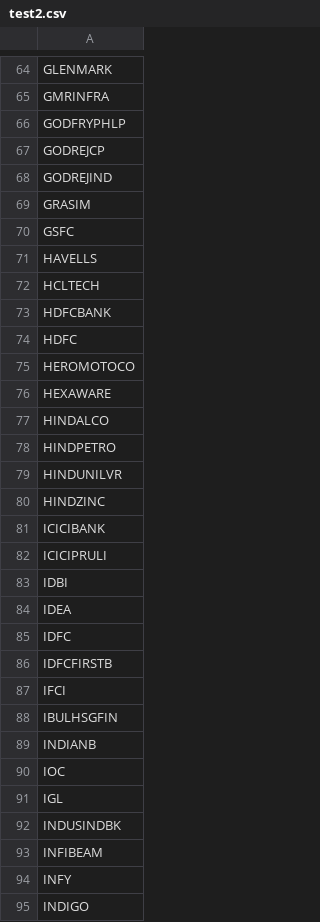
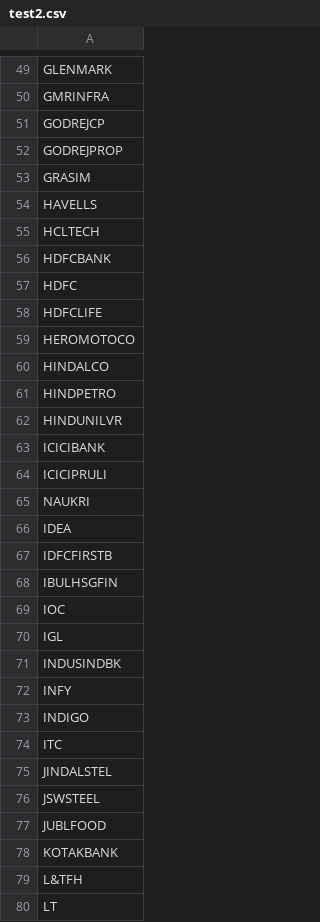
Before and after one commit to omarrohit20/rohit, a CSV file: src/data-import/nselist/test2.csv, drawn as a sheet; only a part is shown, gaps mark what is left out; the shorter side is filled out with more unchanged rows; the diff covers the shown part only.

```diff
--- a/src/data-import/nselist/test2.csv
+++ b/src/data-import/nselist/test2.csv
@@ -65,7 +50,5 @@ GLENMARK
 GMRINFRA
-GODFRYPHLP
 GODREJCP
-GODREJIND
+GODREJPROP
 GRASIM
-GSFC
 HAVELLS
@@ -74,4 +57,4 @@ HDFCBANK
 HDFC
+HDFCLIFE
 HEROMOTOCO
-HEXAWARE
 HINDALCO
@@ -79,12 +62,8 @@ HINDPETRO
 HINDUNILVR
-HINDZINC
 ICICIBANK
 ICICIPRULI
-IDBI
+NAUKRI
 IDEA
-IDFC
 IDFCFIRSTB
-IFCI
 IBULHSGFIN
-INDIANB
 IOC
@@ -92,3 +71,2 @@ IGL
 INDUSINDBK
-INFIBEAM
 INFY
```
Also changed, not shown: 3 added rows, 52 removed rows and 1 edited cell elsewhere in this file, 7 other files.
